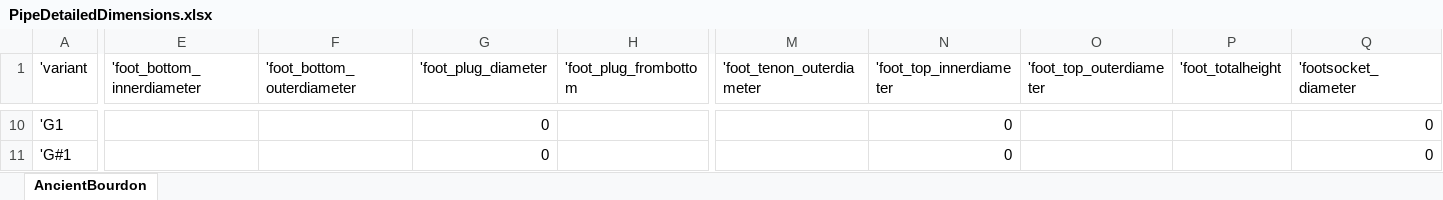
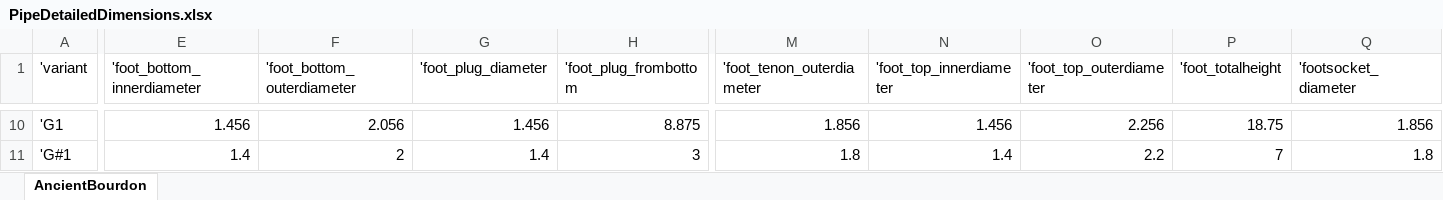
Before and after one commit to dkhorn/organ, an Excel workbook: docs/PipeDetailedDimensions.xlsx, sheet AncientBourdon, drawn as a sheet; only a part is shown, gaps mark what is left out; values as stored, in another font and other column widths than the file's, no cell formats; charts and pictures not drawn; the diff covers the shown part only; the diff names each change by its address in the sheet, - before the commit and + after, or states it on an @@ line.

```diff
--- a/docs/PipeDetailedDimensions.xlsx (sheet AncientBourdon)
+++ b/docs/PipeDetailedDimensions.xlsx (sheet AncientBourdon)
-E10 ('foot_bottom_innerdiameter): (empty)
+E10 ('foot_bottom_innerdiameter): 1.456
-F10 ('foot_bottom_outerdiameter): (empty)
+F10 ('foot_bottom_outerdiameter): 2.056
-G10 ('foot_plug_diameter): 0
+G10 ('foot_plug_diameter): 1.456
-H10 ('foot_plug_frombottom): (empty)
+H10 ('foot_plug_frombottom): 8.875
-M10 ('foot_tenon_outerdiameter): (empty)
+M10 ('foot_tenon_outerdiameter): 1.856
-N10 ('foot_top_innerdiameter): 0
+N10 ('foot_top_innerdiameter): 1.456
-O10 ('foot_top_outerdiameter): (empty)
+O10 ('foot_top_outerdiameter): 2.256
-P10 ('foot_totalheight): (empty)
+P10 ('foot_totalheight): 18.75
-Q10 ('footsocket_diameter): 0
+Q10 ('footsocket_diameter): 1.856
-E11 ('foot_bottom_innerdiameter): (empty)
+E11 ('foot_bottom_innerdiameter): 1.4
-F11 ('foot_bottom_outerdiameter): (empty)
+F11 ('foot_bottom_outerdiameter): 2
-G11 ('foot_plug_diameter): 0
+G11 ('foot_plug_diameter): 1.4
-H11 ('foot_plug_frombottom): (empty)
+H11 ('foot_plug_frombottom): 3
-M11 ('foot_tenon_outerdiameter): (empty)
+M11 ('foot_tenon_outerdiameter): 1.8
-N11 ('foot_top_innerdiameter): 0
+N11 ('foot_top_innerdiameter): 1.4
-O11 ('foot_top_outerdiameter): (empty)
+O11 ('foot_top_outerdiameter): 2.2
-P11 ('foot_totalheight): (empty)
+P11 ('foot_totalheight): 7
-Q11 ('footsocket_diameter): 0
+Q11 ('footsocket_diameter): 1.8
```
Also changed, not shown: 508 edited cells elsewhere in this sheet, cell formats, charts or pictures, 2 other files.
